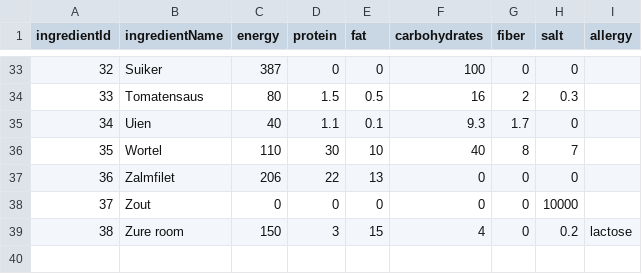
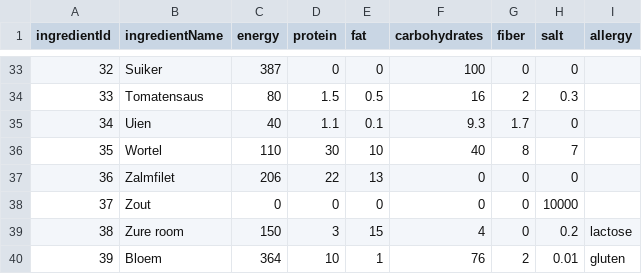
Before and after one commit to C16-MIWNN/Project1-Tilde_Replace, a CSV file: src/main/resources/example_data/foods.csv, drawn as a sheet; only a part is shown, gaps mark what is left out.

```diff
--- a/src/main/resources/example_data/foods.csv
+++ b/src/main/resources/example_data/foods.csv
@@ -39 +39,2 @@ ingredientId,ingredientName,energy,protein,fat,carbohydrates,fiber,salt,allergy
 38,Zure room,150,3,15,4,0,0.2,"lactose"
+39,Bloem,364,10,1,76,2,0.01,"gluten"
```
Also changed, not shown: src/main/resources/example_data/recipe.csv, 3 other files.
